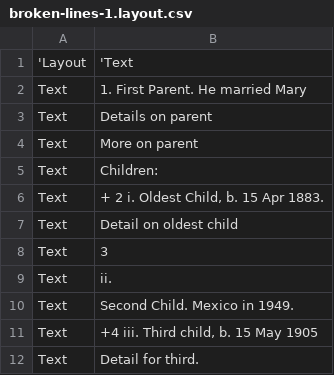
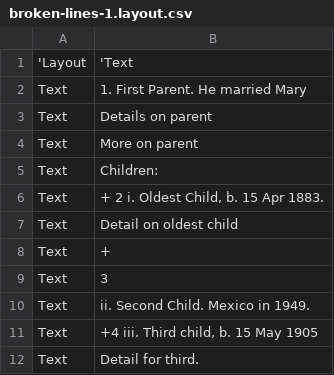
Before and after one commit to johnandrea/ngsq2gedcom, a CSV file: examples/broken-lines-1.layout.csv, drawn as a sheet.

Commit message:
reduced cases of broken lines

```diff
--- a/examples/broken-lines-1.layout.csv
+++ b/examples/broken-lines-1.layout.csv
@@ -7,5 +7,5 @@
 "Text","Detail on oldest child"
+"Text","+"
 "Text","3"
-"Text","ii."
-"Text","Second Child. Mexico in 1949."
+"Text","ii. Second Child. Mexico in 1949."
 "Text","+4 iii. Third child, b. 15 May 1905"
```
